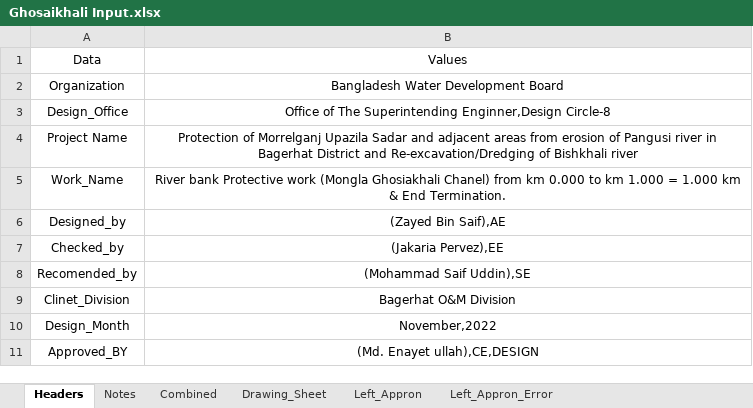
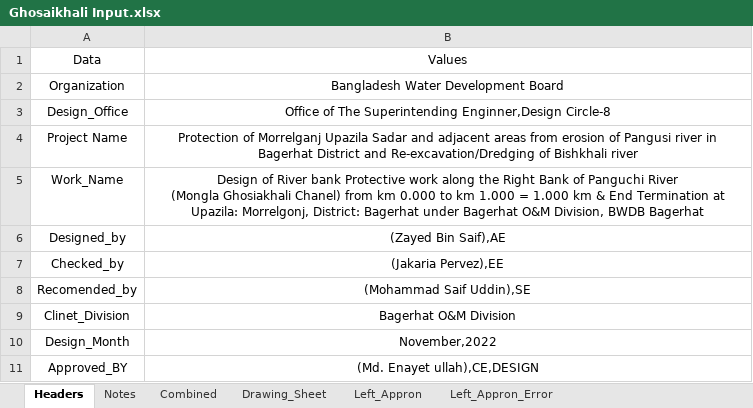
Before and after one commit to dc8r207/Designs_All, an Excel workbook: AE Zaid/Bagerhat/2022-23/Protective Work Design/Gosaikhali/Draft Drawings/Ghosaikhali Input.xlsx, sheet Headers, drawn as a sheet; values as stored, in another font and other column widths than the file's, no borders; ↵ is a line break in a cell; the diff names each change by its address in the sheet, - before the commit and + after, or states it on an @@ line.

Commit message:
design_data

```diff
--- a/AE Zaid/Bagerhat/2022-23/Protective Work Design/Gosaikhali/Draft Drawings/Ghosaikhali Input.xlsx (sheet Headers)
+++ b/AE Zaid/Bagerhat/2022-23/Protective Work Design/Gosaikhali/Draft Drawings/Ghosaikhali Input.xlsx (sheet Headers)
-B5: River bank Protective work (Mongla Ghosiakhali Chanel) from km 0.000 to km 1.000 = 1.000 km & End Termination.
+B5: Design of River bank Protective work along the Right Bank of Panguchi River ↵ (Mongla Ghosiakhali Chanel) from km 0.000 to km 1.000 = 1.000 km & End Termination at Upazila: Morrelgonj, District: Bagerhat under Bagerhat O&M Division, BWDB Bagerhat
```
Also changed, not shown: sheet Left_Appron, 7 other files.
